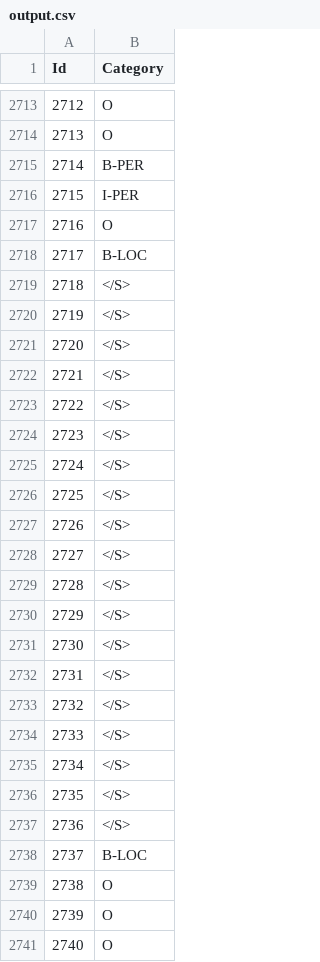
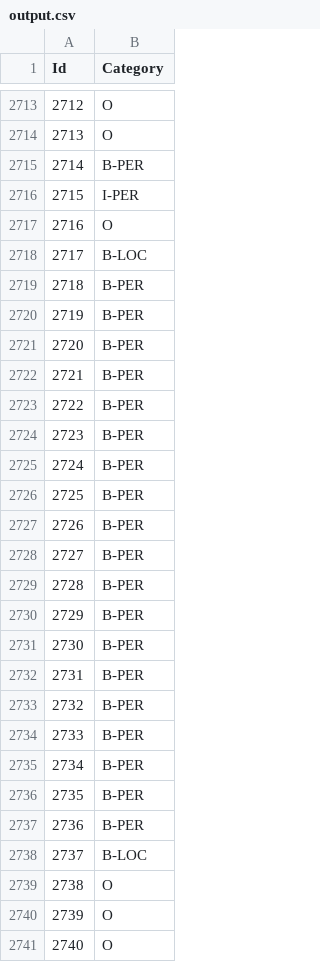
Before and after one commit to HaaaToka/NLP_Homeworks, a CSV file: NERtagger/output.csv, drawn as a sheet; only a part is shown, gaps mark what is left out.

```diff
--- a/NERtagger/output.csv
+++ b/NERtagger/output.csv
@@ -2718,21 +2718,21 @@ Id,Category
 2717,B-LOC
-2718,</S>
-2719,</S>
-2720,</S>
-2721,</S>
-2722,</S>
-2723,</S>
-2724,</S>
-2725,</S>
-2726,</S>
-2727,</S>
-2728,</S>
-2729,</S>
-2730,</S>
-2731,</S>
-2732,</S>
-2733,</S>
-2734,</S>
-2735,</S>
-2736,</S>
+2718,B-PER
+2719,B-PER
+2720,B-PER
+2721,B-PER
+2722,B-PER
+2723,B-PER
+2724,B-PER
+2725,B-PER
+2726,B-PER
+2727,B-PER
+2728,B-PER
+2729,B-PER
+2730,B-PER
+2731,B-PER
+2732,B-PER
+2733,B-PER
+2734,B-PER
+2735,B-PER
+2736,B-PER
 2737,B-LOC
```
Also changed, not shown: 4 other files.
